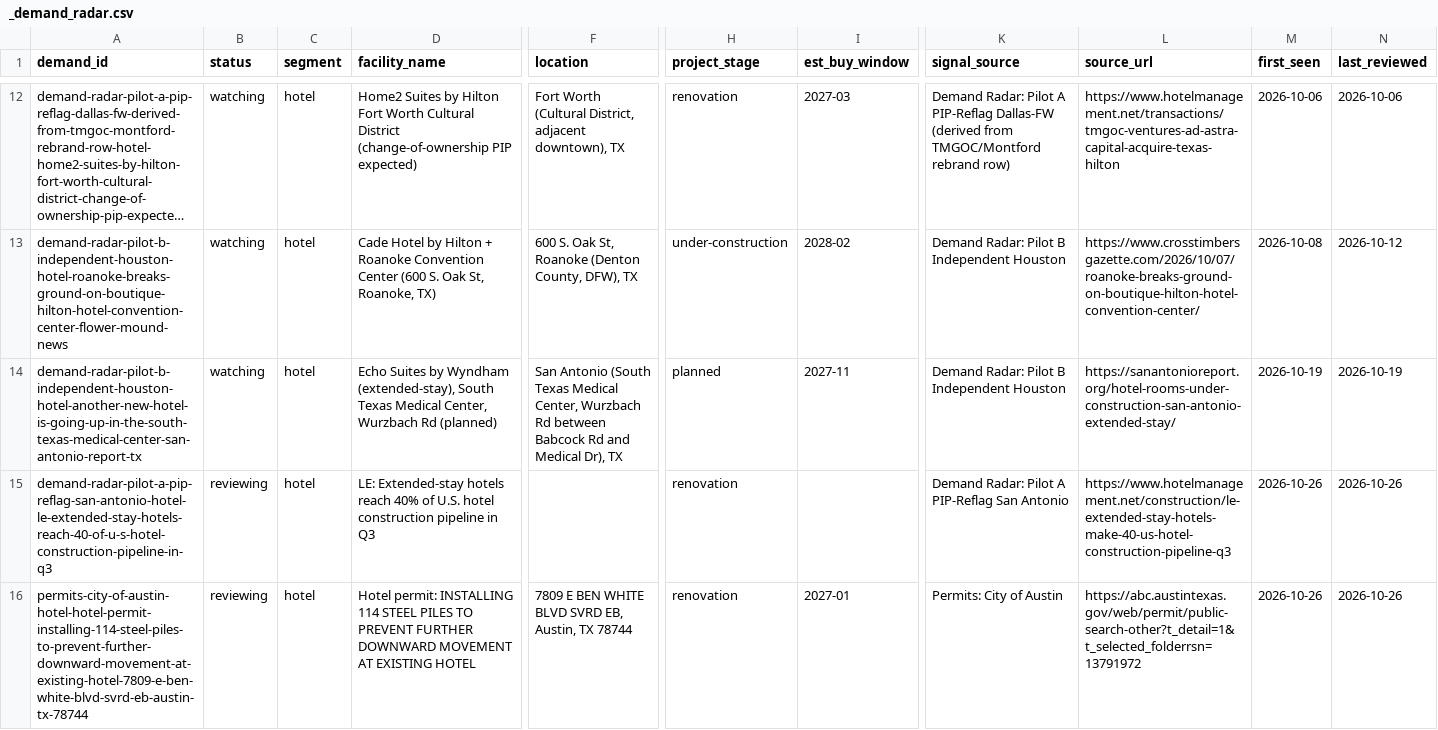
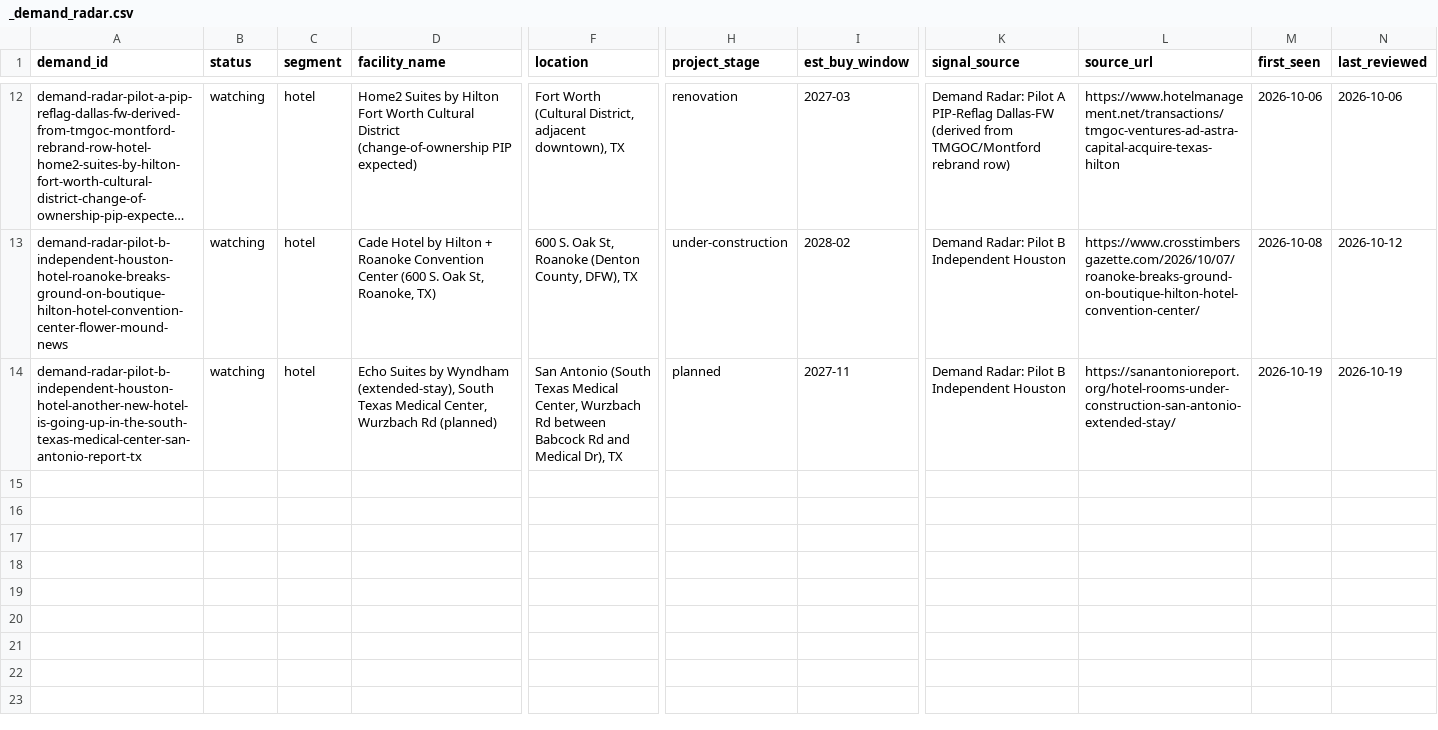
Before and after one commit to beford782/Silverline-Sleep-Procurement, a CSV file: leads/demand/_demand_radar.csv, drawn as a sheet; only a part is shown, gaps mark what is left out; long unchanged cells end in …; rows hold the shown columns only; the diff names each change by its address in the sheet, - before the commit and + after, or states it on an @@ line.

```diff
--- a/leads/demand/_demand_radar.csv
+++ b/leads/demand/_demand_radar.csv
-row 15: demand-radar-pilot-a-pip-reflag-san-antonio-hotel-le-extended-stay-hotels-reach-40-of-u-s-hotel-construction-pipeline-in-q3 | reviewing | hotel | LE: Extended-stay hotels reach 40% of U.S. hotel construction pipeline in Q3 |  | renovation |  | Demand Radar: Pilot A PIP-Reflag San Antonio | https://www.hotelmanagement.net/construction/le-extended-stay-hotels-make-40-us-hotel-construction-pipeline-q3 | 2026-10-26 | 2026-10-26
-row 16: permits-city-of-austin-hotel-hotel-permit-installing-114-steel-piles-to-prevent-further-downward-movement-at-existing-hotel-7809-e-ben-white-blvd-svrd-eb-austin-tx-78744 | reviewing | hotel | Hotel permit: INSTALLING 114 STEEL PILES TO PREVENT FURTHER DOWNWARD MOVEMENT AT EXISTING HOTEL | 7809 E BEN WHITE BLVD SVRD EB, Austin, TX 78744 | renovation | 2027-01 | Permits: City of Austin | https://abc.austintexas.gov/web/permit/public-search-other?t_detail=1&t_selected_folderrsn=13791972 | 2026-10-26 | 2026-10-26
```
Also changed, not shown: leads/archive/_lead_radar_archive.csv, leads/demand/_demand_radar_archive.csv, 2 other files.
